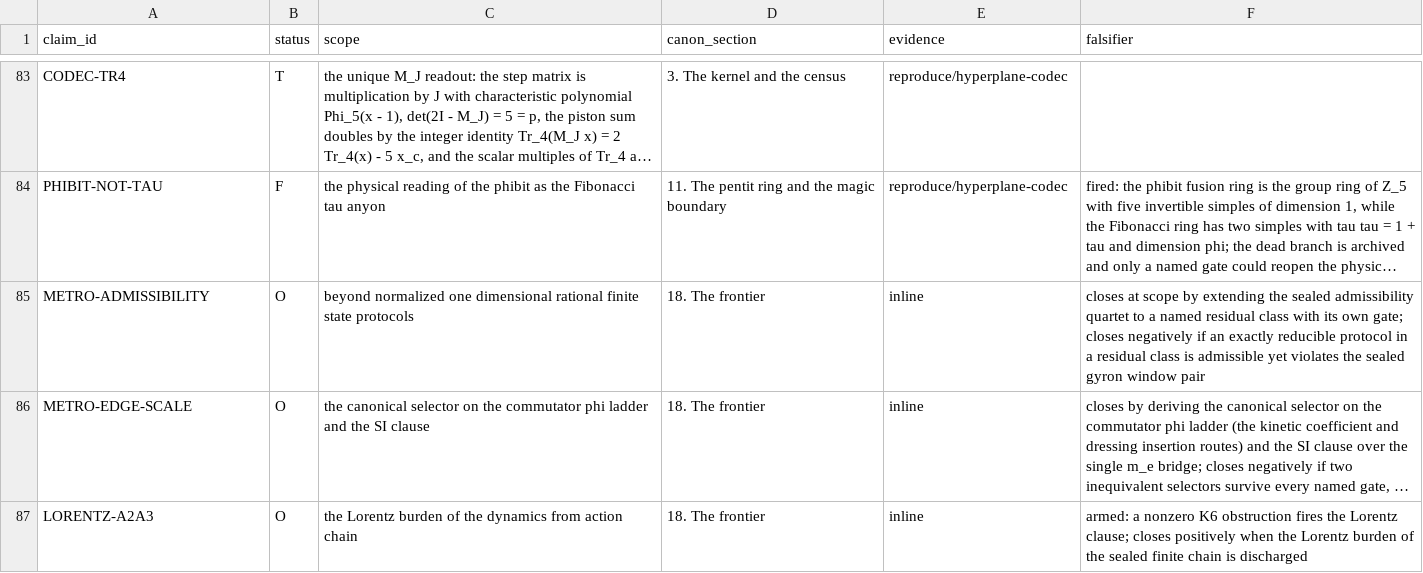
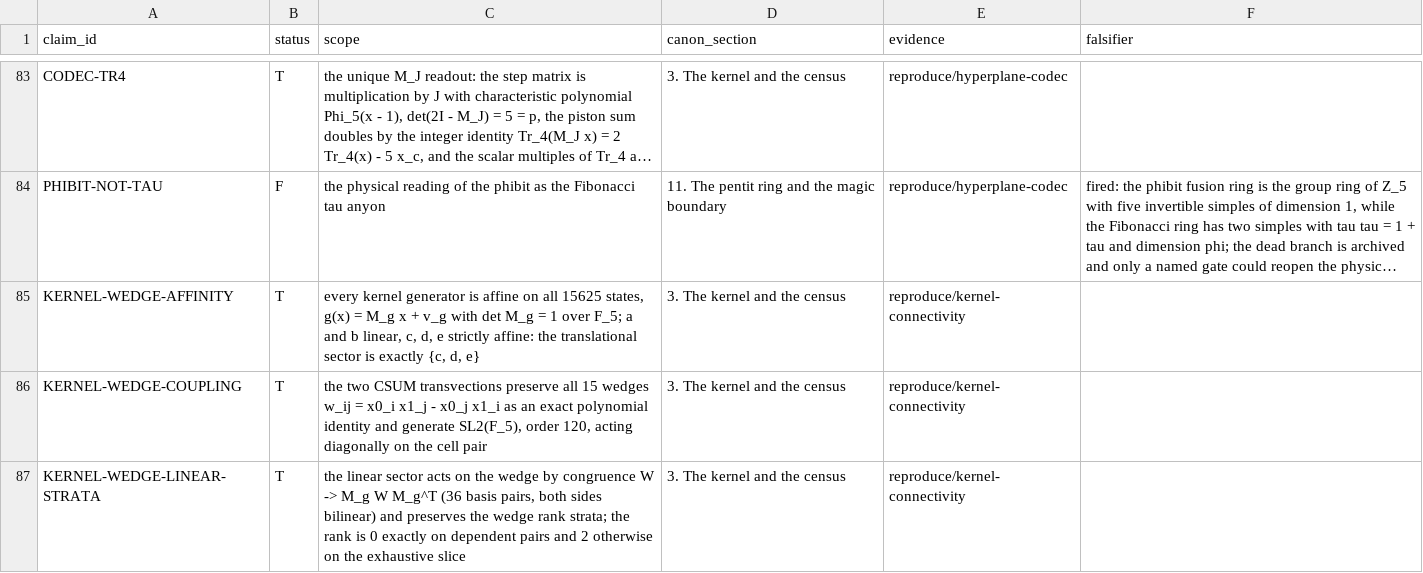
Before and after one commit to mathorn1973/twist-j, a TSV file: canon/REGISTRY.tsv, drawn as a sheet; only a part is shown, gaps mark what is left out; the shorter side is filled out with more unchanged rows; long unchanged cells end in …; the diff covers the shown part only; the diff names each change by its address in the sheet, - before the commit and + after, or states it on an @@ line.

Commit message:
Stage the Public Canon kernel-connectivity cluster: reproduce/kernel-connectivity (7/7: every kernel generator affine with det M_g = 1 over F_5, a and b linear, c, d, e strictly affine; the CSUM transvections preserve all 15 wedges as an exact polynomial identity and generate SL2(F_5), order 120; the linear sector acts by congruence and preserves the wedge rank strata with the rank dichotomy 5 + 15620 on the slice; the affine translations lift exactly 62480 = 2^4 . 5 . 11 . 71 of the 78125 dependent pairs each for c, d, e and none for a, b; the seventeen subset component census from {ac} 945 to {abcde} 1 with monotonicity); seven registry rows: KERNEL-WEDGE-AFFINITY T, KERNEL-WEDGE-COUPLING T, KERNEL-WEDGE-LINEAR-STRATA T, KERNEL-WEDGE-AFFINE-MIX T, KERNEL-CELL-COMPONENTS C, KERNEL-MACRO-READING D, KERNEL-CONNECT-ALL-K H; registry 120 claims

```diff
--- a/canon/REGISTRY.tsv
+++ b/canon/REGISTRY.tsv
+row 85: KERNEL-WEDGE-AFFINITY | T | every kernel generator is affine on all 15625 states, g(x) = M_g x + v_g with det M_g = 1 over F_5; a and b linear, c, d, e strictly affine: the translational sector is exactly {c, d, e} | 3. The kernel and the census | reproduce/kernel-connectivity
+row 86: KERNEL-WEDGE-COUPLING | T | the two CSUM transvections preserve all 15 wedges w_ij = x0_i x1_j - x0_j x1_i as an exact polynomial identity and generate SL2(F_5), order 120, acting diagonally on the cell pair | 3. The kernel and the census | reproduce/kernel-connectivity
+row 87: KERNEL-WEDGE-LINEAR-STRATA | T | the linear sector acts on the wedge by congruence W -> M_g W M_g^T (36 basis pairs, both sides bilinear) and preserves the wedge rank strata; the rank is 0 exactly on dependent pairs and 2 otherwise on the exhaustive slice | 3. The kernel and the census | reproduce/kernel-connectivity
```
Also changed, not shown: 4 added rows elsewhere in this file, 9 other files.
